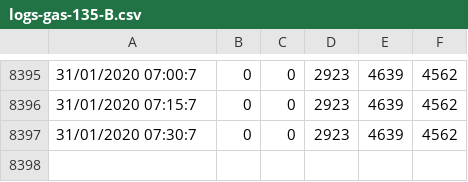
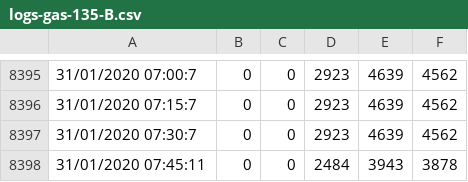
Before and after one commit to alegume/projetocompostagem, a CSV file: logs-gases/logs-gas-135-B.csv, drawn as a sheet; only a part is shown, gaps mark what is left out; the diff names each change by its address in the sheet, - before the commit and + after, or states it on an @@ line.

```diff
--- a/logs-gases/logs-gas-135-B.csv
+++ b/logs-gases/logs-gas-135-B.csv
+row 8398: 31/01/2020 07:45:11 | 0 | 0 | 2484 | 3943 | 3878
```
Also changed, not shown: logs-gases/ALCOOL-A.csv, logs-gases/ALCOOL-B.csv, 13 other files.
